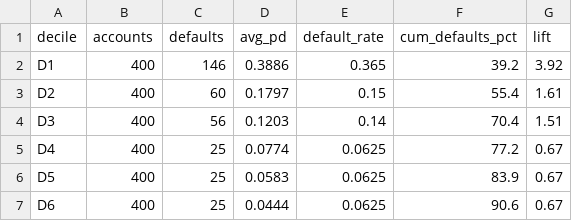
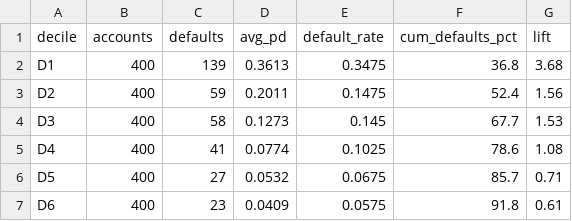
Before and after one commit to abbas-sd17/sentinel-idbi, a CSV file: ml/reports/gains_table.csv, drawn as a sheet; only a part is shown; the diff covers the shown part only.

```diff
--- a/ml/reports/gains_table.csv
+++ b/ml/reports/gains_table.csv
@@ -1,7 +1,7 @@
 decile,accounts,defaults,avg_pd,default_rate,cum_defaults_pct,lift
-D1,400,146,0.3886,0.365,39.2,3.92
-D2,400,60,0.1797,0.15,55.4,1.61
-D3,400,56,0.1203,0.14,70.4,1.51
-D4,400,25,0.0774,0.0625,77.2,0.67
-D5,400,25,0.0583,0.0625,83.9,0.67
-D6,400,25,0.0444,0.0625,90.6,0.67
+D1,400,139,0.3613,0.3475,36.8,3.68
+D2,400,59,0.2011,0.1475,52.4,1.56
+D3,400,58,0.1273,0.145,67.7,1.53
+D4,400,41,0.0774,0.1025,78.6,1.08
+D5,400,27,0.0532,0.0675,85.7,0.71
+D6,400,23,0.0409,0.0575,91.8,0.61
```
Also changed, not shown: 16 edited cells elsewhere in this file, frontend/public/samples/high_risk_watchlist.csv, frontend/public/samples/low_risk_portfolio.csv, 41 other files.
